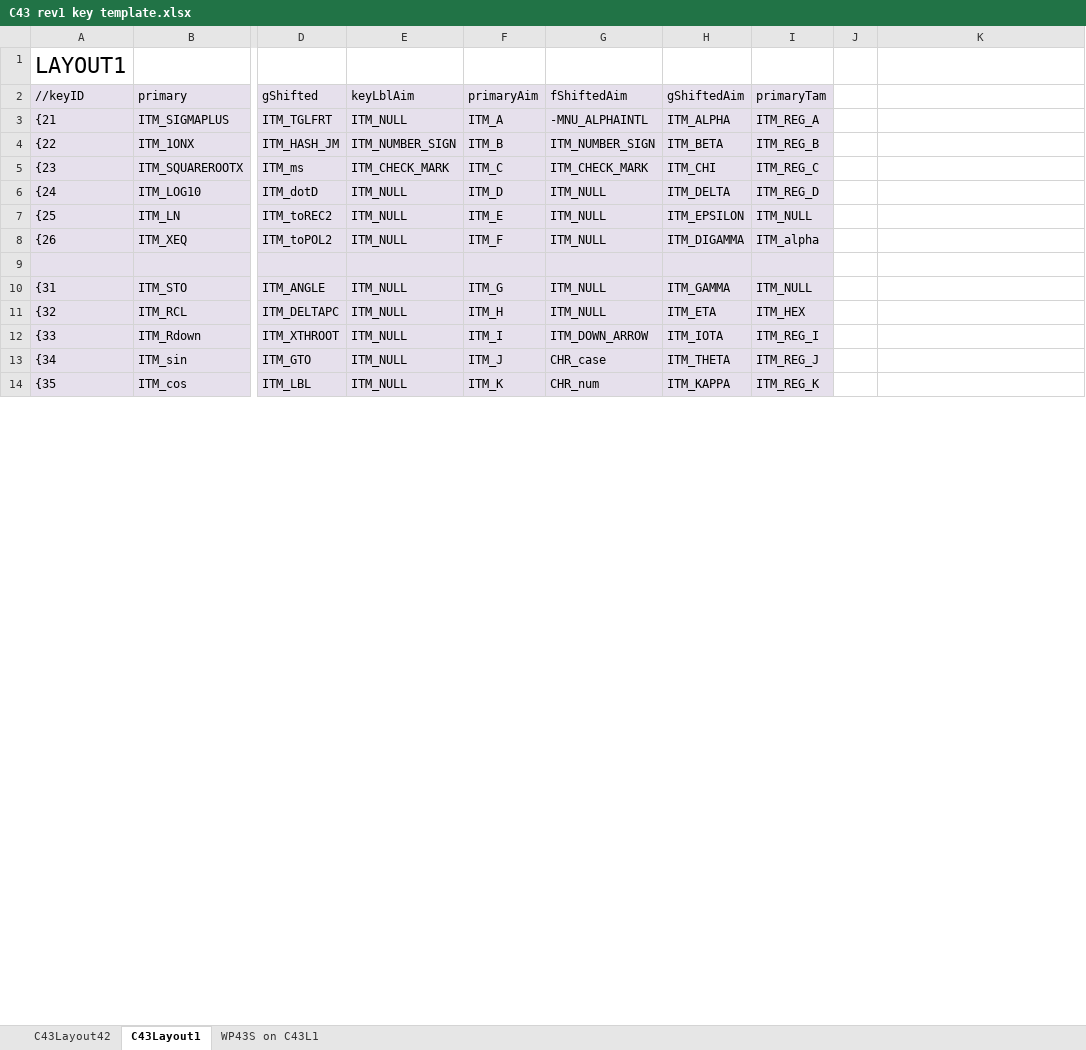
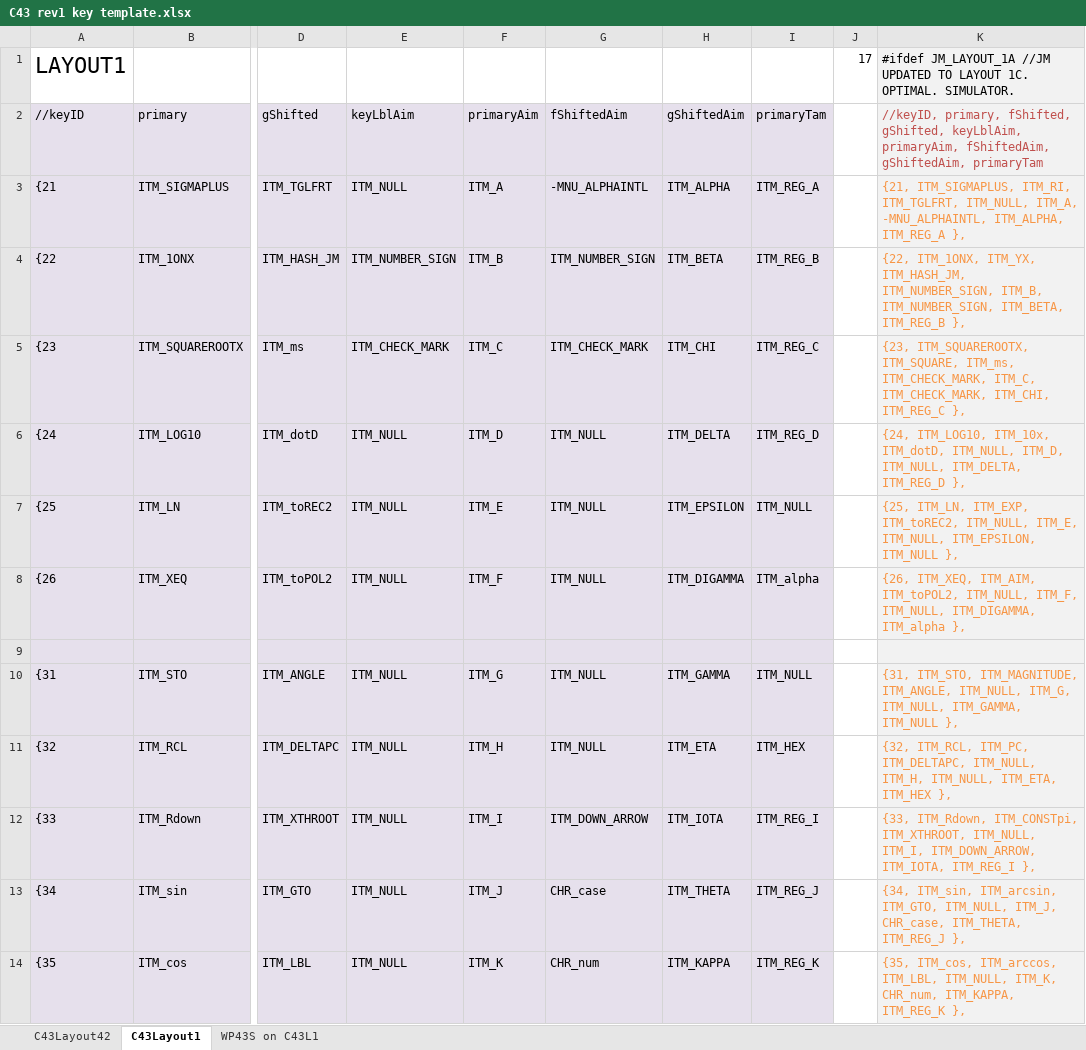
Before and after one commit to semi-simple/C43-mirror, an Excel workbook: src/C43 rev1 key template.xlsx, sheet C43Layout1, drawn as a sheet; only a part is shown, gaps mark what is left out; values as stored, in another font and other column widths than the file's, no borders; the diff covers the shown part only; the diff names each change by its address in the sheet, - before the commit and + after, or states it on an @@ line.

Commit message:
Updated key template spreadsheet

```diff
--- a/src/C43 rev1 key template.xlsx (sheet C43Layout1)
+++ b/src/C43 rev1 key template.xlsx (sheet C43Layout1)
-J1: (empty)
+J1: 17
-K1: (empty)
+K1: #ifdef JM_LAYOUT_1A //JM UPDATED TO LAYOUT 1C. OPTIMAL. SIMULATOR.
-K1:K14 fill: none
+K1:K14 fill: #F2F2F2
-K2: (empty)
+K2: //keyID, primary, fShifted, gShifted, keyLblAim, primaryAim, fShiftedAim, gShiftedAim, primaryTam
-K3: (empty)
+K3: {21, ITM_SIGMAPLUS, ITM_RI, ITM_TGLFRT, ITM_NULL, ITM_A, -MNU_ALPHAINTL, ITM_ALPHA, ITM_REG_A },
-K4: (empty)
+K4: {22, ITM_1ONX, ITM_YX, ITM_HASH_JM, ITM_NUMBER_SIGN, ITM_B, ITM_NUMBER_SIGN, ITM_BETA, ITM_REG_B },
-K5: (empty)
+K5: {23, ITM_SQUAREROOTX, ITM_SQUARE, ITM_ms, ITM_CHECK_MARK, ITM_C, ITM_CHECK_MARK, ITM_CHI, ITM_REG_C },
-K6: (empty)
+K6: {24, ITM_LOG10, ITM_10x, ITM_dotD, ITM_NULL, ITM_D, ITM_NULL, ITM_DELTA, ITM_REG_D },
-K7: (empty)
+K7: {25, ITM_LN, ITM_EXP, ITM_toREC2, ITM_NULL, ITM_E, ITM_NULL, ITM_EPSILON, ITM_NULL },
-K8: (empty)
+K8: {26, ITM_XEQ, ITM_AIM, ITM_toPOL2, ITM_NULL, ITM_F, ITM_NULL, ITM_DIGAMMA, ITM_alpha },
-K10: (empty)
+K10: {31, ITM_STO, ITM_MAGNITUDE, ITM_ANGLE, ITM_NULL, ITM_G, ITM_NULL, ITM_GAMMA, ITM_NULL },
-K11: (empty)
+K11: {32, ITM_RCL, ITM_PC, ITM_DELTAPC, ITM_NULL, ITM_H, ITM_NULL, ITM_ETA, ITM_HEX },
-K12: (empty)
+K12: {33, ITM_Rdown, ITM_CONSTpi, ITM_XTHROOT, ITM_NULL, ITM_I, ITM_DOWN_ARROW, ITM_IOTA, ITM_REG_I },
-K13: (empty)
+K13: {34, ITM_sin, ITM_arcsin, ITM_GTO, ITM_NULL, ITM_J, CHR_case, ITM_THETA, ITM_REG_J },
-K14: (empty)
+K14: {35, ITM_cos, ITM_arccos, ITM_LBL, ITM_NULL, ITM_K, CHR_num, ITM_KAPPA, ITM_REG_K },
```
Also changed, not shown: 31 edited cells and cell formats elsewhere in this sheet, sheet C43Layout42, formulas that keep their value, 2 other files.
